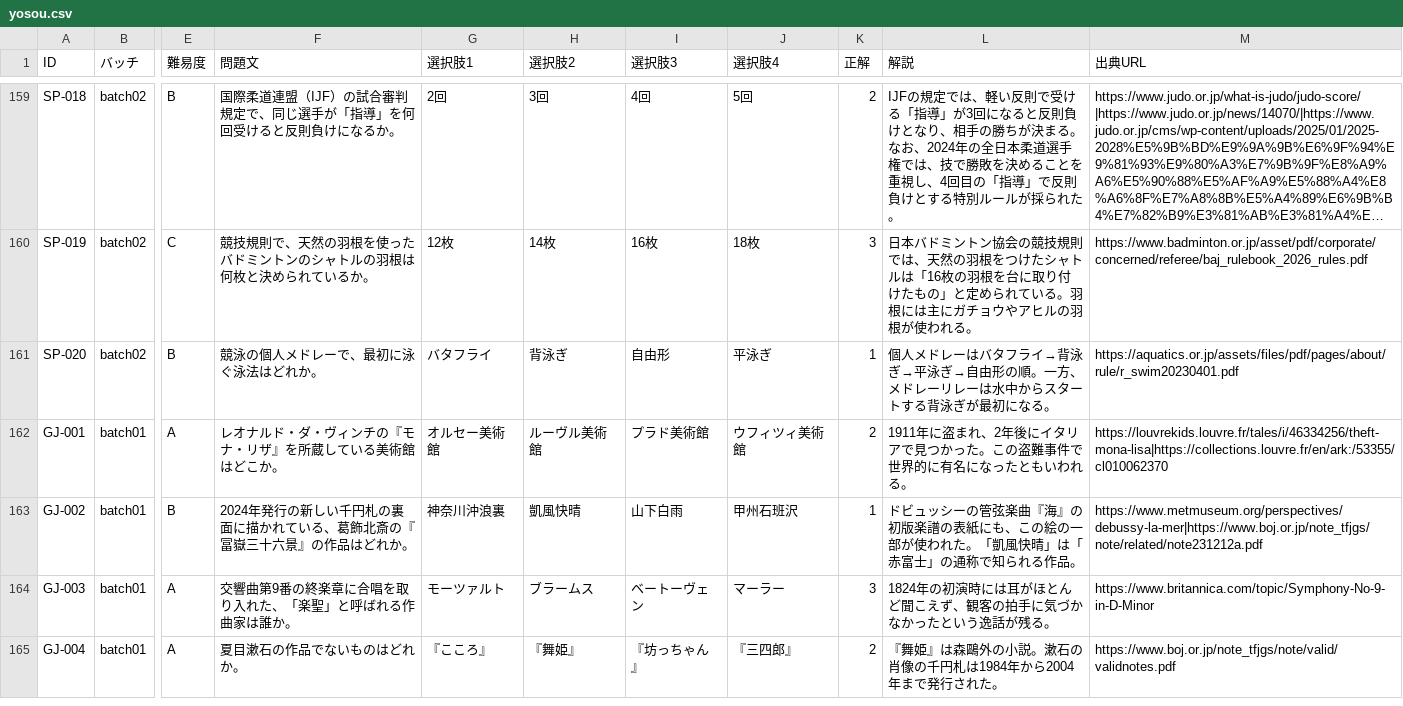
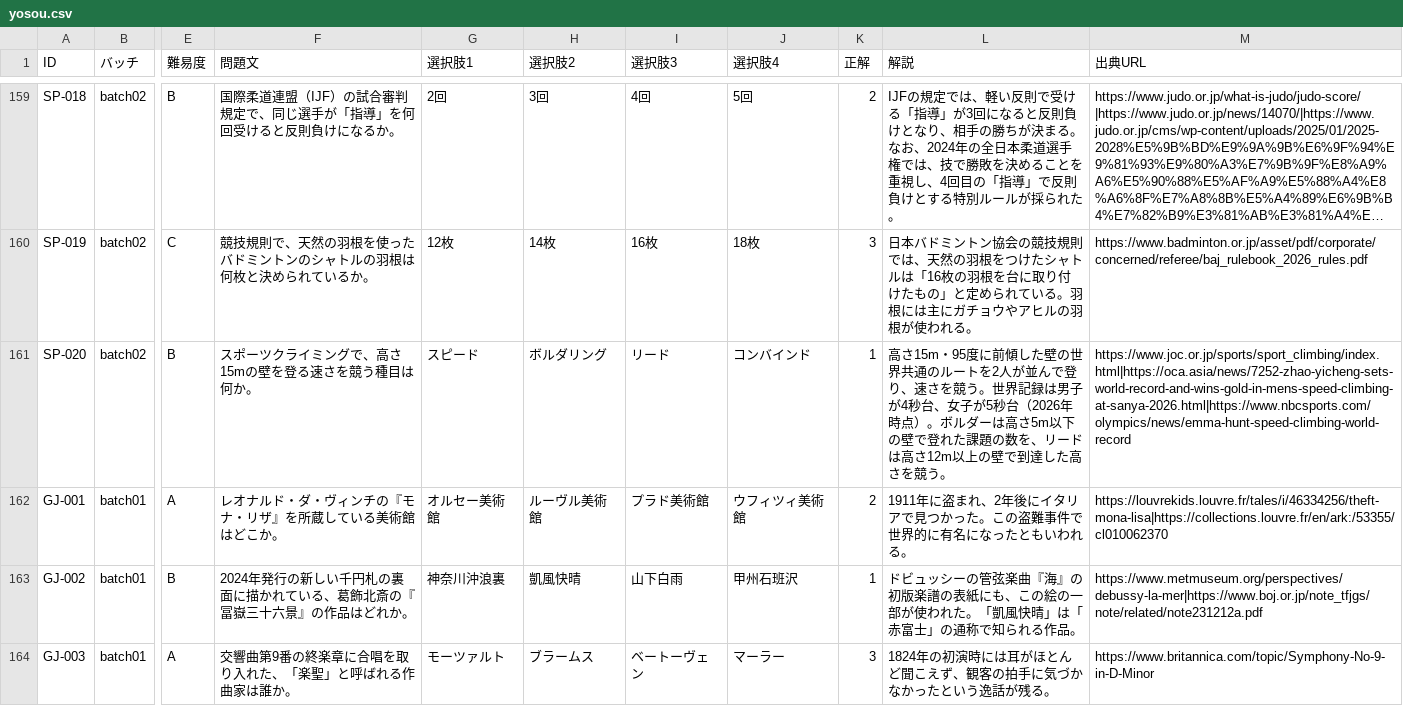
Before and after one commit to iori0110/yuzu, a CSV file: questions/yosou.csv, drawn as a sheet; only a part is shown, gaps mark what is left out; the shorter side is filled out with more unchanged rows; long unchanged cells end in …; the diff covers the shown part only; the diff names each change by its address in the sheet, - before the commit and + after, or states it on an @@ line.

```diff
--- a/questions/yosou.csv
+++ b/questions/yosou.csv
-F161 (問題文): 競泳の個人メドレーで、最初に泳ぐ泳法はどれか。
+F161 (問題文): スポーツクライミングで、高さ15mの壁を登る速さを競う種目は何か。
-G161 (選択肢1): バタフライ
+G161 (選択肢1): スピード
-H161 (選択肢2): 背泳ぎ
+H161 (選択肢2): ボルダリング
-I161 (選択肢3): 自由形
+I161 (選択肢3): リード
-J161 (選択肢4): 平泳ぎ
+J161 (選択肢4): コンバインド
-L161 (解説): 個人メドレーはバタフライ→背泳ぎ→平泳ぎ→自由形の順。一方、メドレーリレーは水中からスタートする背泳ぎが最初になる。
+L161 (解説): 高さ15m・95度に前傾した壁の世界共通のルートを2人が並んで登り、速さを競う。世界記録は男子が4秒台、女子が5秒台（2026年時点）。ボルダーは高さ5m以下の壁で登れた課題の数を、リードは高さ12m以上の壁で到達した高さを競う。
-M161 (出典URL): https://aquatics.or.jp/assets/files/pdf/pages/about/rule/r_swim20230401.pdf
+M161 (出典URL): https://www.joc.or.jp/sports/sport_climbing/index.html|https://oca.asia/news/7252-zhao-yicheng-sets-world-record-and-wins-gold-in-mens-speed-climbing-at-sanya-2026.html|https://www.nbcsports.com/olympics/news/emma-hunt-speed-climbing-world-record
```
Also changed, not shown: 72 edited cells elsewhere in this file, 6 other files.
